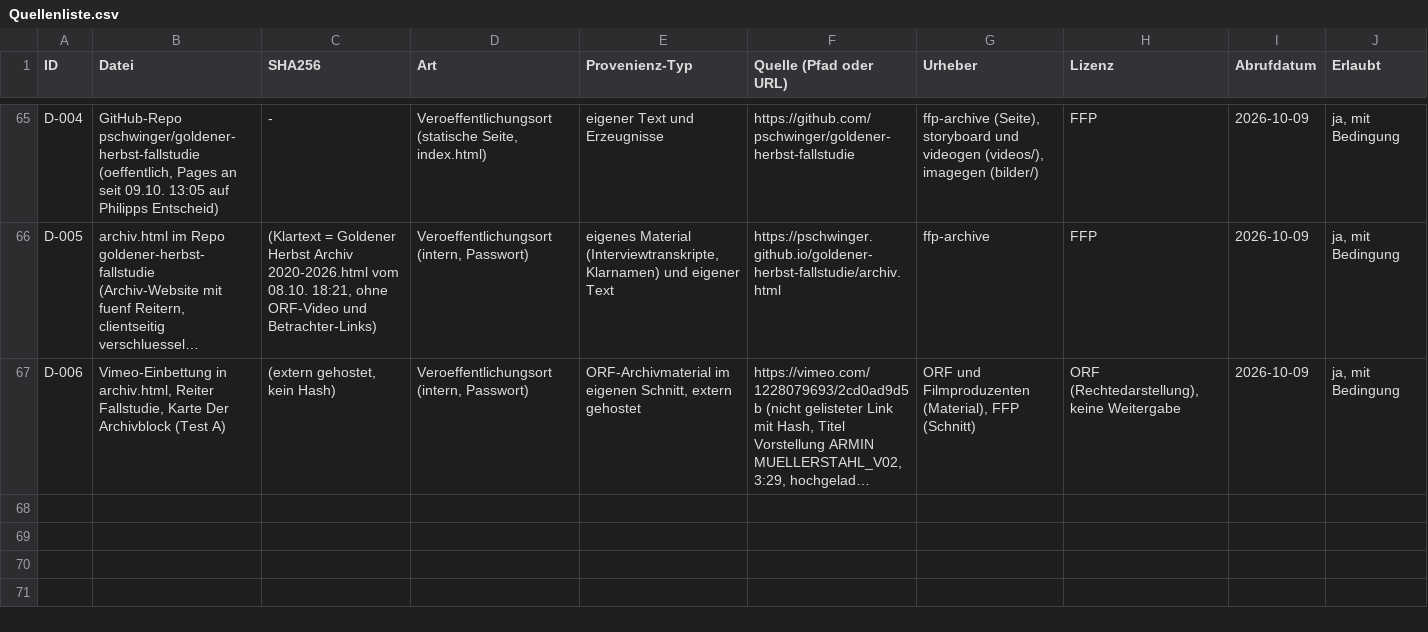
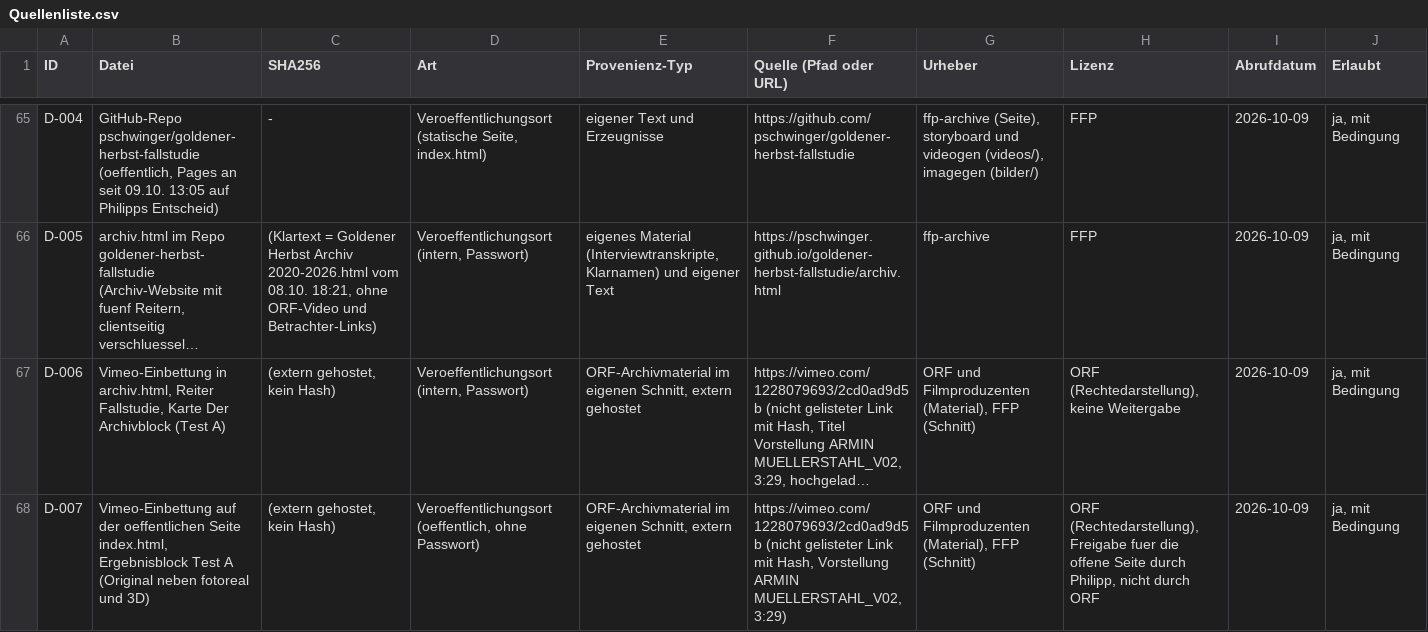
Before and after one commit to pschwinger/goldener-herbst-fallstudie, a CSV file: quellen/Quellenliste.csv, drawn as a sheet; only a part is shown, gaps mark what is left out; long unchanged cells end in …; rows hold the shown columns only; the diff names each change by its address in the sheet, - before the commit and + after, or states it on an @@ line.

```diff
--- a/quellen/Quellenliste.csv
+++ b/quellen/Quellenliste.csv
+row 68: D-007 | Vimeo-Einbettung auf der oeffentlichen Seite index.html, Ergebnisblock Test A (Original neben fotoreal und 3D) | (extern gehostet, kein Hash) | Veroeffentlichungsort (oeffentlich, ohne Passwort) | ORF-Archivmaterial im eigenen Schnitt, extern gehostet | https://vimeo.com/1228079693/2cd0ad9d5b (nicht gelisteter Link mit Hash, Vorstellung ARMIN MUELLERSTAHL_V02, 3:29) | ORF und Filmproduzenten (Material), FFP (Schnitt) | ORF (Rechtedarstellung), Freigabe fuer die offene Seite durch Philipp, nicht durch ORF | 2026-10-09 | ja, mit Bedingung
```
